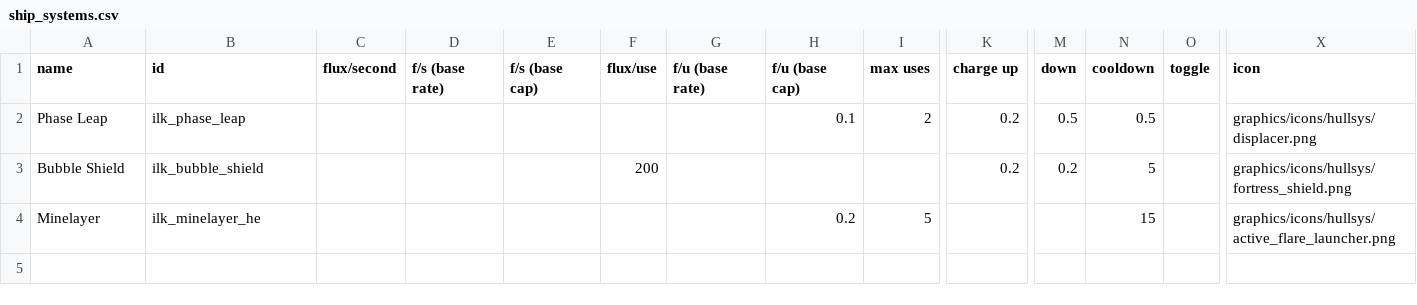
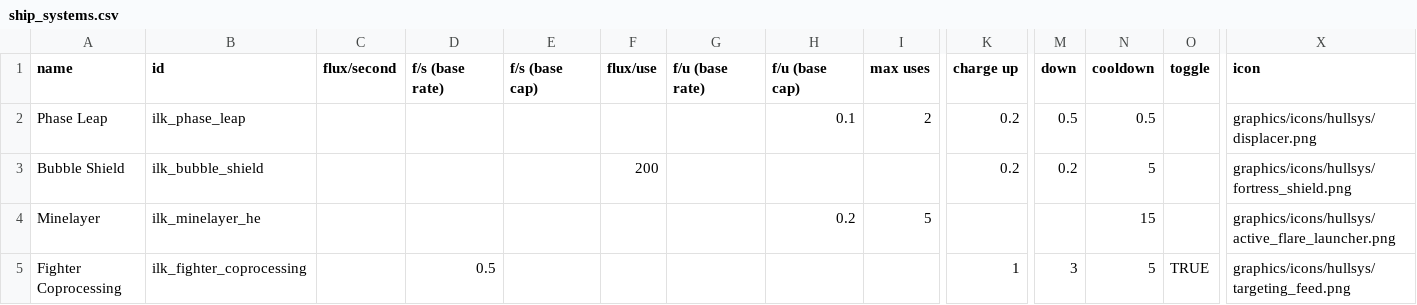
Before and after one commit to jstaf/mayorate, a CSV file: data/shipsystems/ship_systems.csv, drawn as a sheet; only a part is shown, gaps mark what is left out; rows hold the shown columns only; the diff names each change by its address in the sheet, - before the commit and + after, or states it on an @@ line.

```diff
--- a/data/shipsystems/ship_systems.csv
+++ b/data/shipsystems/ship_systems.csv
+row 5: Fighter Coprocessing | ilk_fighter_coprocessing |  | 0.5 |  |  |  |  |  | 1 | 3 | 5 | TRUE | graphics/icons/hullsys/targeting_feed.png
```
Also changed, not shown: data/hulls/ship_data.csv, data/strings/descriptions.csv, 3 other files.
